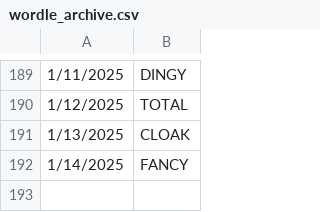
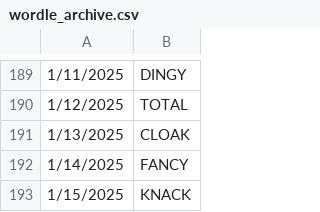
Before and after one commit to deda-72/WORDLE-archive, a CSV file: wordle_archive.csv, drawn as a sheet; only a part is shown, gaps mark what is left out.

Commit message:
Update wordle_archive.csv

```diff
--- a/wordle_archive.csv
+++ b/wordle_archive.csv
@@ -192 +192,2 @@
 1/14/2025,FANCY
+1/15/2025,KNACK
```
